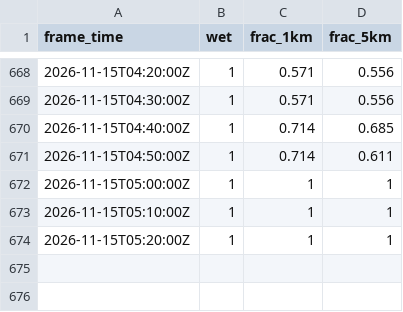
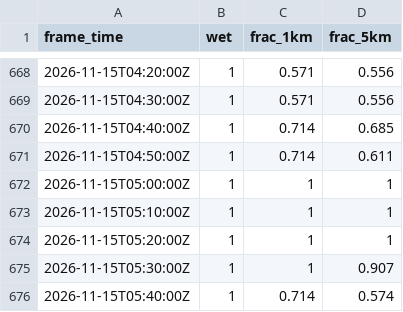
Before and after one commit to shelbyplayro/weatheringwithchayen, a CSV file: observed.csv, drawn as a sheet; only a part is shown, gaps mark what is left out.

```diff
--- a/observed.csv
+++ b/observed.csv
@@ -674 +674,3 @@ frame_time,wet,frac_1km,frac_5km
 2026-11-15T05:20:00Z,1,1,1
+2026-11-15T05:30:00Z,1,1,0.907
+2026-11-15T05:40:00Z,1,0.714,0.574
```
Also changed, not shown: forecasts.csv, popup.csv, 3 other files.
